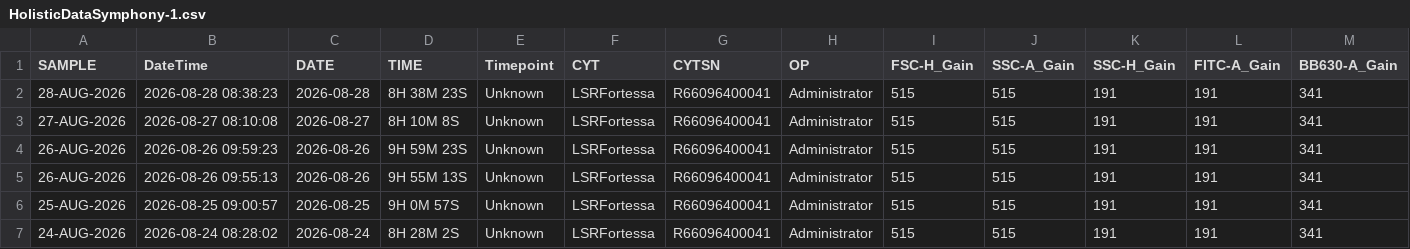
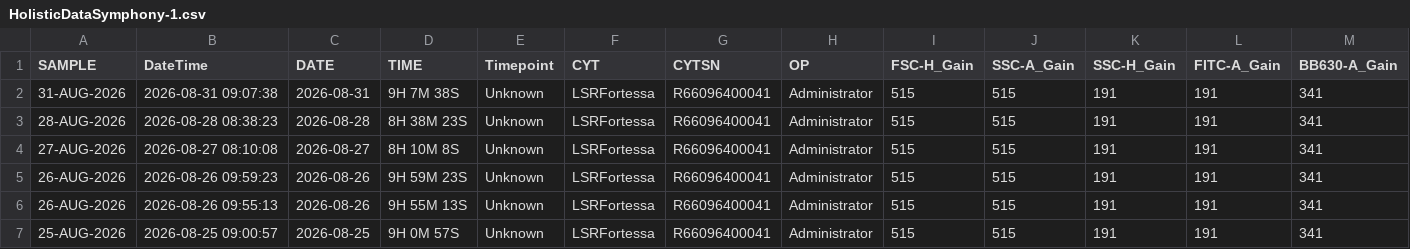
Before and after one commit to ncolven/InstrumentQC, a CSV file: data/Symphony-1/Archive/HolisticDataSymphony-1.csv, drawn as a sheet; only a part is shown; the shorter side is filled out with more unchanged rows; rows hold the shown columns only; the diff names each change by its address in the sheet, - before the commit and + after, or states it on an @@ line.

Commit message:
Update for Symphony-1 on 2026-08-31

```diff
--- a/data/Symphony-1/Archive/HolisticDataSymphony-1.csv
+++ b/data/Symphony-1/Archive/HolisticDataSymphony-1.csv
+row 2: 31-AUG-2026 | 2026-08-31 09:07:38 | 2026-08-31 | 9H 7M 38S | Unknown | LSRFortessa | R66096400041 | Administrator | 515 | 515 | 191 | 191 | 341
```
